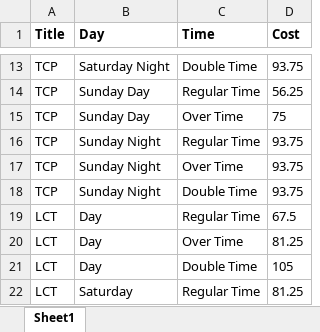
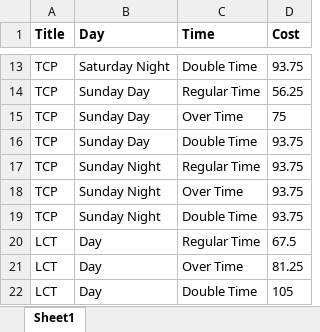
Before and after one commit to biqbalgis/work_pulse_be, an Excel workbook: labor_rates.xlsx, sheet Sheet1, drawn as a sheet; only a part is shown, gaps mark what is left out; the shorter side is filled out with more unchanged rows; values as stored, in another font and other column widths than the file's, no borders; the diff names each change by its address in the sheet, - before the commit and + after, or states it on an @@ line.

Commit message:
Update Costing Report data to server

```diff
--- a/labor_rates.xlsx (sheet Sheet1)
+++ b/labor_rates.xlsx (sheet Sheet1)
+row 16: TCP | Sunday Day | Double Time | 93.75
```
Also changed, not shown: 1 other file.
